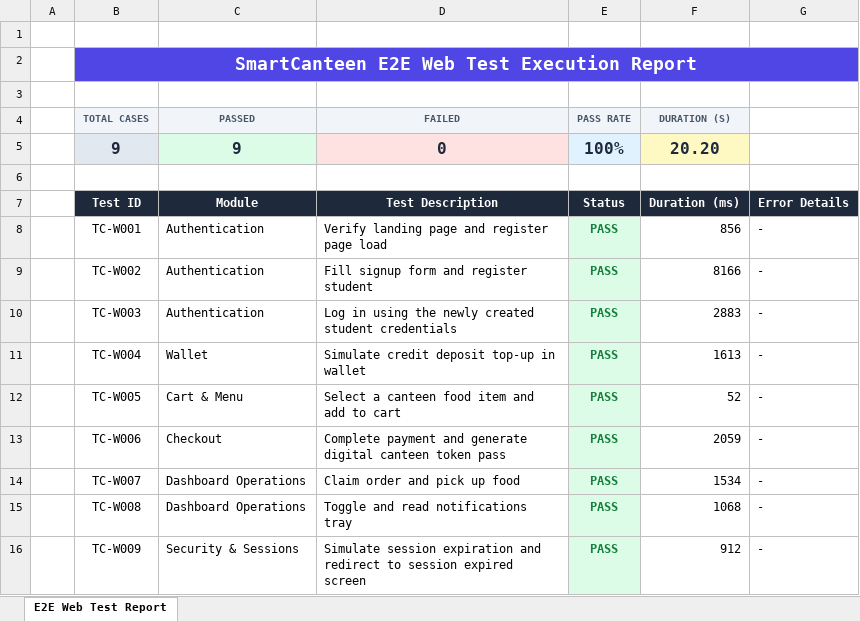
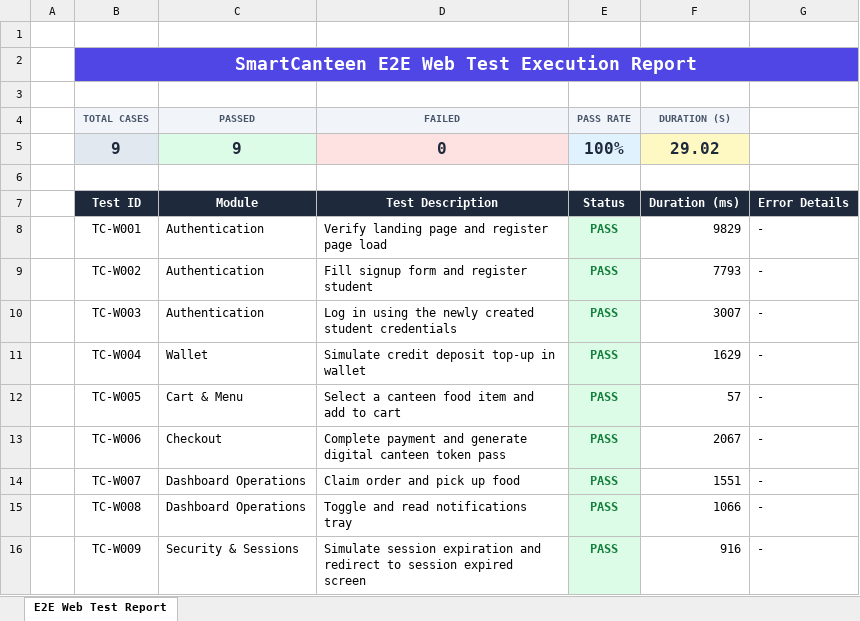
Before and after one commit to hotelraviteja/SmartCanteen, an Excel workbook: website/public/reports/selenium-report.xlsx, sheet E2E Web Test Report, drawn as a sheet; values as stored, in another font and other column widths than the file's, no borders; the diff names each change by its address in the sheet, - before the commit and + after, or states it on an @@ line.

```diff
--- a/website/public/reports/selenium-report.xlsx (sheet E2E Web Test Report)
+++ b/website/public/reports/selenium-report.xlsx (sheet E2E Web Test Report)
-F5 (DURATION (S)): 20.20
+F5 (DURATION (S)): 29.02
-F8 (DURATION (S)): 856
+F8 (DURATION (S)): 9829
-F9 (DURATION (S)): 8166
+F9 (DURATION (S)): 7793
-F10 (DURATION (S)): 2883
+F10 (DURATION (S)): 3007
-F11 (DURATION (S)): 1613
+F11 (DURATION (S)): 1629
-F12 (DURATION (S)): 52
+F12 (DURATION (S)): 57
-F13 (DURATION (S)): 2059
+F13 (DURATION (S)): 2067
-F14 (DURATION (S)): 1534
+F14 (DURATION (S)): 1551
-F15 (DURATION (S)): 1068
+F15 (DURATION (S)): 1066
-F16 (DURATION (S)): 912
+F16 (DURATION (S)): 916
```
Also changed, not shown: selenium-tests/selenium-report.xlsx, 2 other files.
